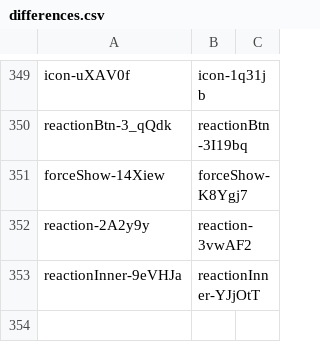
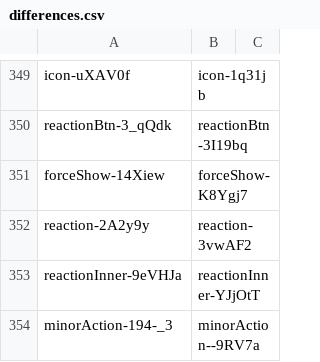
Before and after one commit to qwerasd205/DiscordClassChanges, a CSV file: differences.csv, drawn as a sheet; only a part is shown, gaps mark what is left out; the diff names each change by its address in the sheet, - before the commit and + after, or states it on an @@ line.

Commit message:
"40532.7e5e80724b3e84308d82.css"

```diff
--- a/differences.csv
+++ b/differences.csv
+row 354: minorAction-194-_3 | minorAction--9RV7a
```
